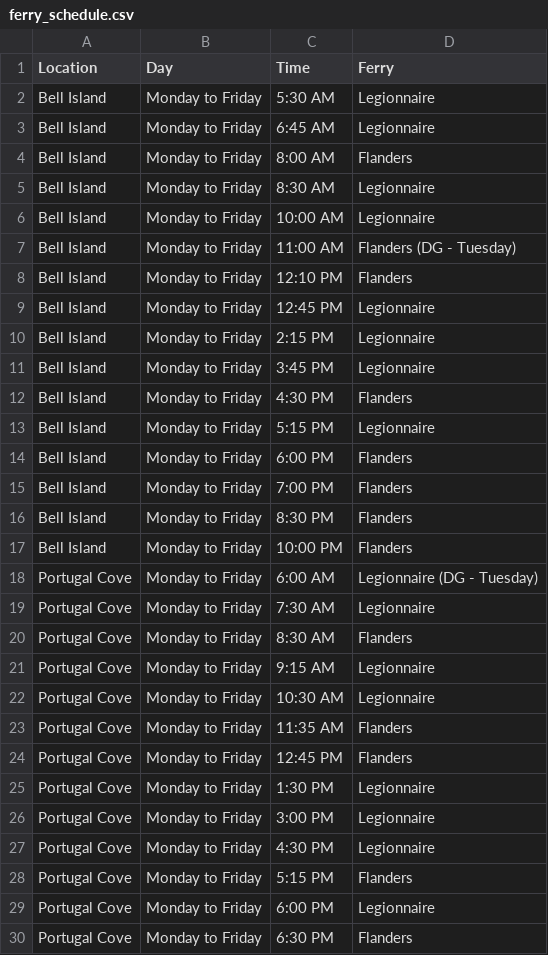
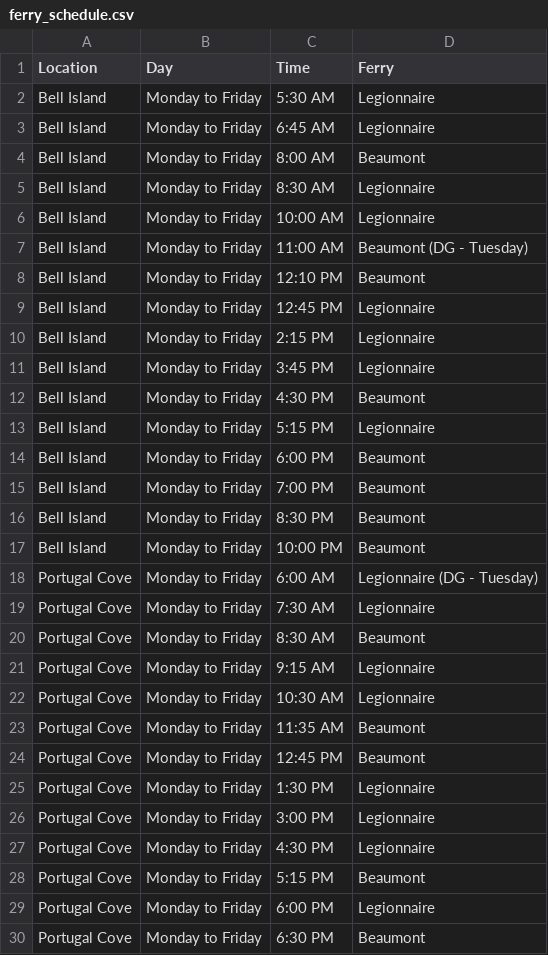
Before and after one commit to stevew83/ferryweather, a CSV file: ferry_schedule.csv, drawn as a sheet; only a part is shown; the diff covers the shown part only.

Commit message:
Update ferry_schedule.csv
Changed Flanders to beaumont

```diff
--- a/ferry_schedule.csv
+++ b/ferry_schedule.csv
@@ -3,7 +3,7 @@ Bell Island,Monday to Friday,5:30 AM,Legionnaire
 Bell Island,Monday to Friday,6:45 AM,Legionnaire
-Bell Island,Monday to Friday,8:00 AM,Flanders
+Bell Island,Monday to Friday,8:00 AM,Beaumont
 Bell Island,Monday to Friday,8:30 AM,Legionnaire
 Bell Island,Monday to Friday,10:00 AM,Legionnaire
-Bell Island,Monday to Friday,11:00 AM,Flanders (DG - Tuesday)
-Bell Island,Monday to Friday,12:10 PM,Flanders
+Bell Island,Monday to Friday,11:00 AM,Beaumont (DG - Tuesday)
+Bell Island,Monday to Friday,12:10 PM,Beaumont
 Bell Island,Monday to Friday,12:45 PM,Legionnaire
@@ -11,15 +11,15 @@ Bell Island,Monday to Friday,2:15 PM,Legionnaire
 Bell Island,Monday to Friday,3:45 PM,Legionnaire
-Bell Island,Monday to Friday,4:30 PM,Flanders
+Bell Island,Monday to Friday,4:30 PM,Beaumont
 Bell Island,Monday to Friday,5:15 PM,Legionnaire
-Bell Island,Monday to Friday,6:00 PM,Flanders
-Bell Island,Monday to Friday,7:00 PM,Flanders
-Bell Island,Monday to Friday,8:30 PM,Flanders
-Bell Island,Monday to Friday,10:00 PM,Flanders
+Bell Island,Monday to Friday,6:00 PM,Beaumont
+Bell Island,Monday to Friday,7:00 PM,Beaumont
+Bell Island,Monday to Friday,8:30 PM,Beaumont
+Bell Island,Monday to Friday,10:00 PM,Beaumont
 Portugal Cove,Monday to Friday,6:00 AM,Legionnaire (DG - Tuesday)
 Portugal Cove,Monday to Friday,7:30 AM,Legionnaire
-Portugal Cove,Monday to Friday,8:30 AM,Flanders
+Portugal Cove,Monday to Friday,8:30 AM,Beaumont
 Portugal Cove,Monday to Friday,9:15 AM,Legionnaire
 Portugal Cove,Monday to Friday,10:30 AM,Legionnaire
-Portugal Cove,Monday to Friday,11:35 AM,Flanders
-Portugal Cove,Monday to Friday,12:45 PM,Flanders
+Portugal Cove,Monday to Friday,11:35 AM,Beaumont
+Portugal Cove,Monday to Friday,12:45 PM,Beaumont
 Portugal Cove,Monday to Friday,1:30 PM,Legionnaire
@@ -27,4 +27,4 @@ Portugal Cove,Monday to Friday,3:00 PM,Legionnaire
 Portugal Cove,Monday to Friday,4:30 PM,Legionnaire
-Portugal Cove,Monday to Friday,5:15 PM,Flanders
+Portugal Cove,Monday to Friday,5:15 PM,Beaumont
 Portugal Cove,Monday to Friday,6:00 PM,Legionnaire
-Portugal Cove,Monday to Friday,6:30 PM,Flanders
+Portugal Cove,Monday to Friday,6:30 PM,Beaumont
```
Also changed, not shown: 34 edited cells elsewhere in this file.
